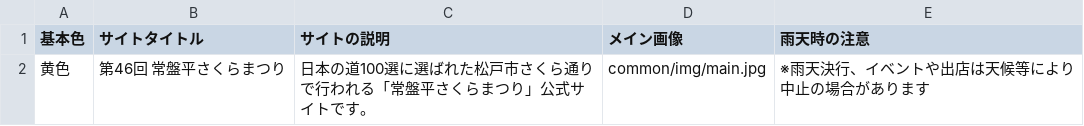
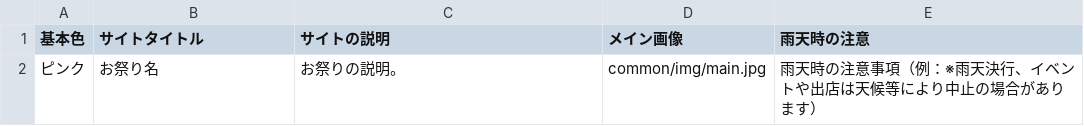
Before and after one commit to codeformatsudo/omatsuri_project_demo, a CSV file: resource/common/data/info.csv, drawn as a sheet; removed rows and columns are numbered as before the commit, all else as after; the diff names each change by its address in the sheet, - before the commit and + after, or states it on an @@ line.

```diff
--- a/resource/common/data/info.csv
+++ b/resource/common/data/info.csv
-row 2: 黄色 | 第46回 常盤平さくらまつり | 日本の道100選に選ばれた松戸市さくら通りで行われる「常盤平さくらまつり」公式サイトです。 | common/img/main.jpg | ※雨天決行、イベントや出店は天候等により中止の場合があります
+row 2: ピンク | お祭り名 | お祭りの説明。 | common/img/main.jpg | 雨天時の注意事項（例：※雨天決行、イベントや出店は天候等により中止の場合があります）
```
Also changed, not shown: resource/common/data/access.csv, resource/common/data/date.csv, 9 other files.
